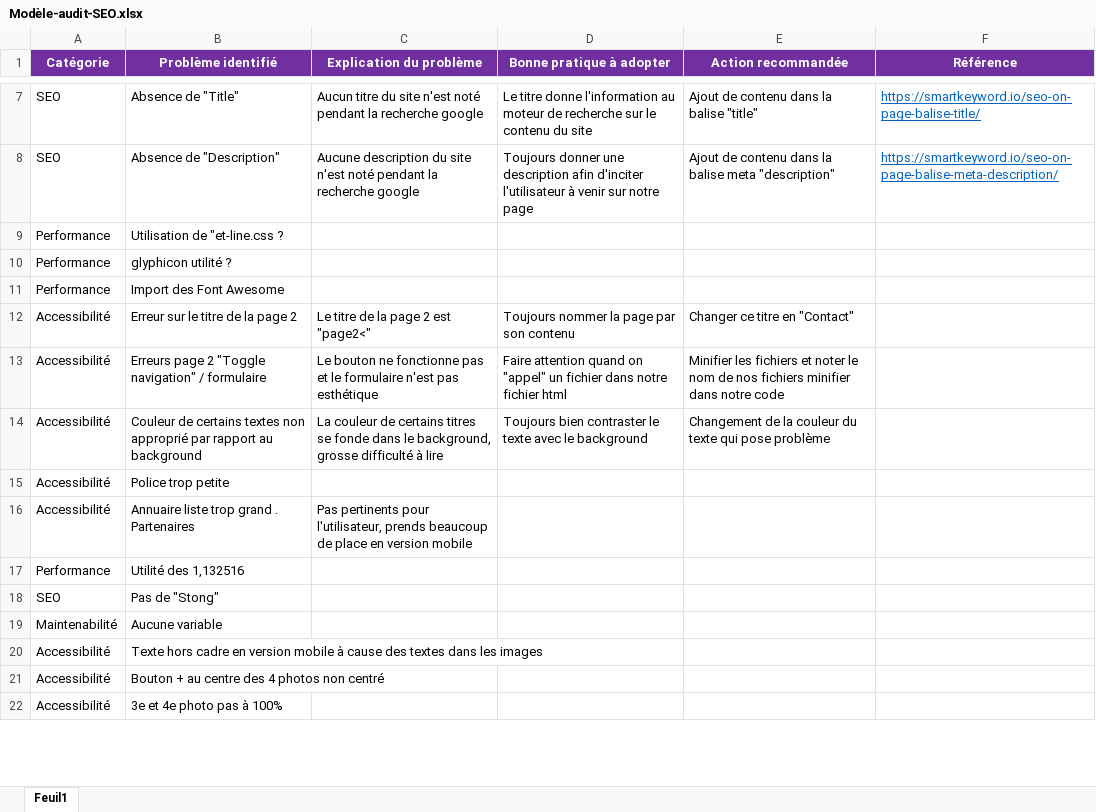
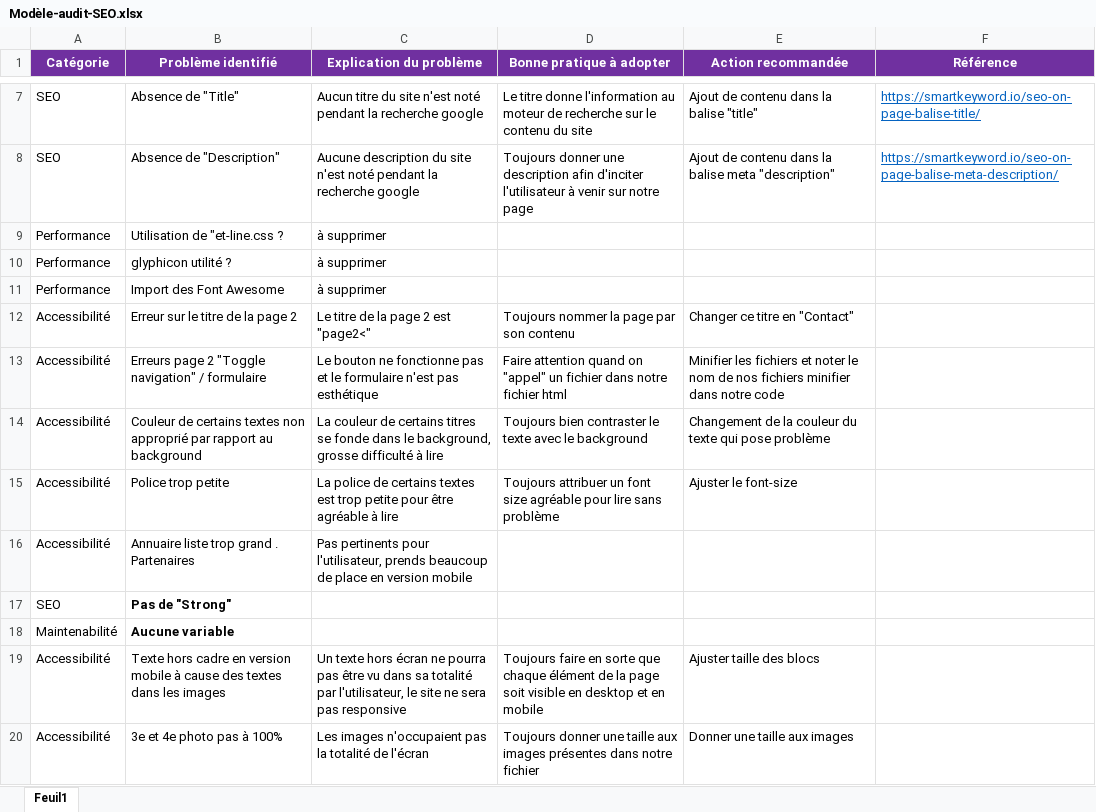
Before and after one commit to GeoffrayCorge/Projet_3_La-Panthere, an Excel workbook: Modèle-audit-SEO.xlsx, sheet Feuil1, drawn as a sheet; only a part is shown, gaps mark what is left out; values as stored, in another font and other column widths than the file's, no borders; removed rows and columns are numbered as before the commit, all else as after; the diff covers the shown part only; the diff names each change by its address in the sheet, - before the commit and + after, or states it on an @@ line.

```diff
--- a/Modèle-audit-SEO.xlsx (sheet Feuil1)
+++ b/Modèle-audit-SEO.xlsx (sheet Feuil1)
-C9:C11 (Explication du problème): (empty)
+C9:C11 (Explication du problème): à supprimer
-C15 (Explication du problème): (empty)
+C15 (Explication du problème): La police de certains textes est trop petite pour être agréable à lire
-D15 (Bonne pratique à adopter): (empty)
+D15 (Bonne pratique à adopter): Toujours attribuer un font size agréable pour lire sans problème
-E15 (Action recommandée): (empty)
+E15 (Action recommandée): Ajuster le font-size
-row 17: Performance | Utilité des 1,132516
-B17 (Problème identifié): Pas de "Stong"
+B17 (Problème identifié): Pas de "Strong"
-B17:B18 bold: off
+B17:B18 bold: on
-C19 (Explication du problème): (empty)
+C19 (Explication du problème): Un texte hors écran ne pourra pas être vu dans sa totalité par l'utilisateur, le site ne sera pas responsive
-D19 (Bonne pratique à adopter): (empty)
+D19 (Bonne pratique à adopter): Toujours faire en sorte que chaque élément de la page soit visible en desktop et en mobile
-E19 (Action recommandée): (empty)
+E19 (Action recommandée): Ajuster taille des blocs
-row 21: Accessibilité | Bouton + au centre des 4 photos non centré
-C20 (Explication du problème): (empty)
+C20 (Explication du problème): Les images n'occupaient pas la totalité de l'écran
-D20 (Bonne pratique à adopter): (empty)
+D20 (Bonne pratique à adopter): Toujours donner une taille aux images présentes dans notre fichier
-E20 (Action recommandée): (empty)
+E20 (Action recommandée): Donner une taille aux images
```
Also changed, not shown: 11 added rows, 1 removed row, 7 edited cells and cell formats elsewhere in this sheet, 6 other files.
